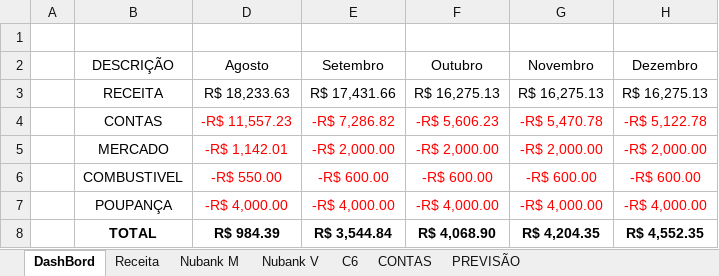
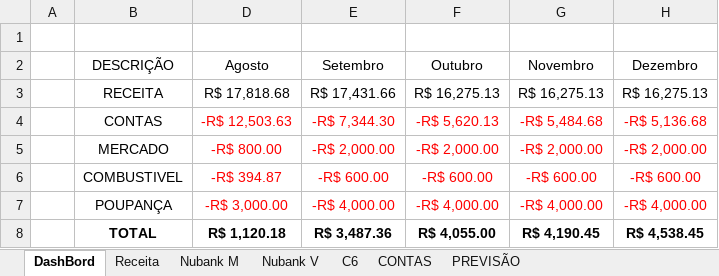
Before and after one commit to marcelodilena/controlefinanceiro, an Excel workbook: CF.xlsx, sheet DashBord, drawn as a sheet; values as stored, in another font and other column widths than the file's, no borders; table styles not drawn; the diff names each change by its address in the sheet, - before the commit and + after, or states it on an @@ line.

```diff
--- a/CF.xlsx (sheet DashBord)
+++ b/CF.xlsx (sheet DashBord)
-D3 (Agosto): R$ 18,233.63
+D3 (Agosto): R$ 17,818.68
-D4 (Agosto): -R$ 11,557.23
+D4 (Agosto): -R$ 12,503.63
-E4 (Setembro): -R$ 7,286.82
+E4 (Setembro): -R$ 7,344.30
-F4 (Outubro): -R$ 5,606.23
+F4 (Outubro): -R$ 5,620.13
-G4 (Novembro): -R$ 5,470.78
+G4 (Novembro): -R$ 5,484.68
-H4 (Dezembro): -R$ 5,122.78
+H4 (Dezembro): -R$ 5,136.68
-D5 (Agosto): -R$ 1,142.01
+D5 (Agosto): -R$ 800.00
-D6 (Agosto): -R$ 550.00
+D6 (Agosto): -R$ 394.87
-D7 (Agosto): -R$ 4,000.00
+D7 (Agosto): -R$ 3,000.00
-D8 (Agosto): R$ 984.39
+D8 (Agosto): R$ 1,120.18
-E8 (Setembro): R$ 3,544.84
+E8 (Setembro): R$ 3,487.36
-F8 (Outubro): R$ 4,068.90
+F8 (Outubro): R$ 4,055.00
-G8 (Novembro): R$ 4,204.35
+G8 (Novembro): R$ 4,190.45
-H8 (Dezembro): R$ 4,552.35
+H8 (Dezembro): R$ 4,538.45
```
Also changed, not shown: sheet Nubank M, sheet C6, sheet Receita, sheet PREVISÃO, sheet CONTAS.
